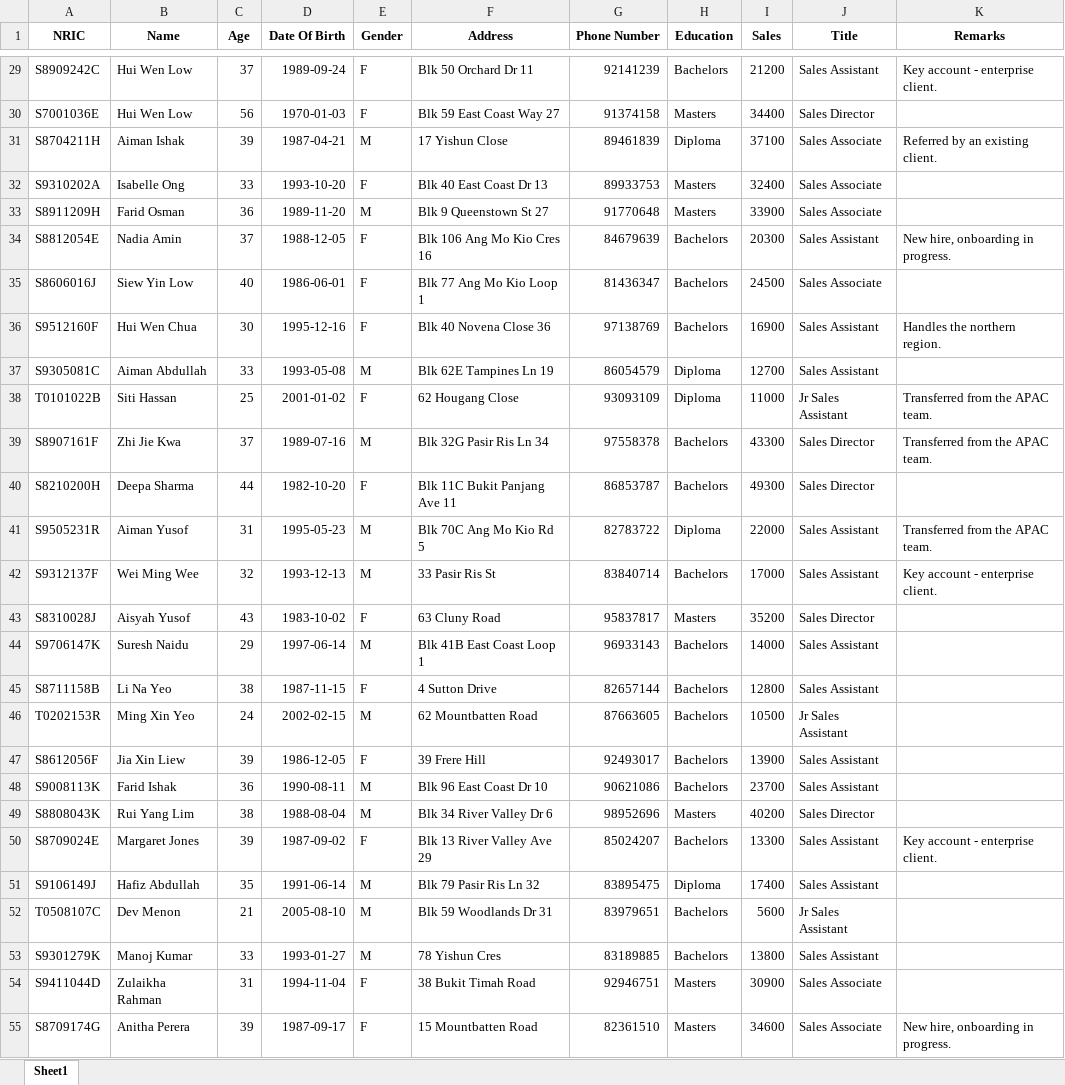
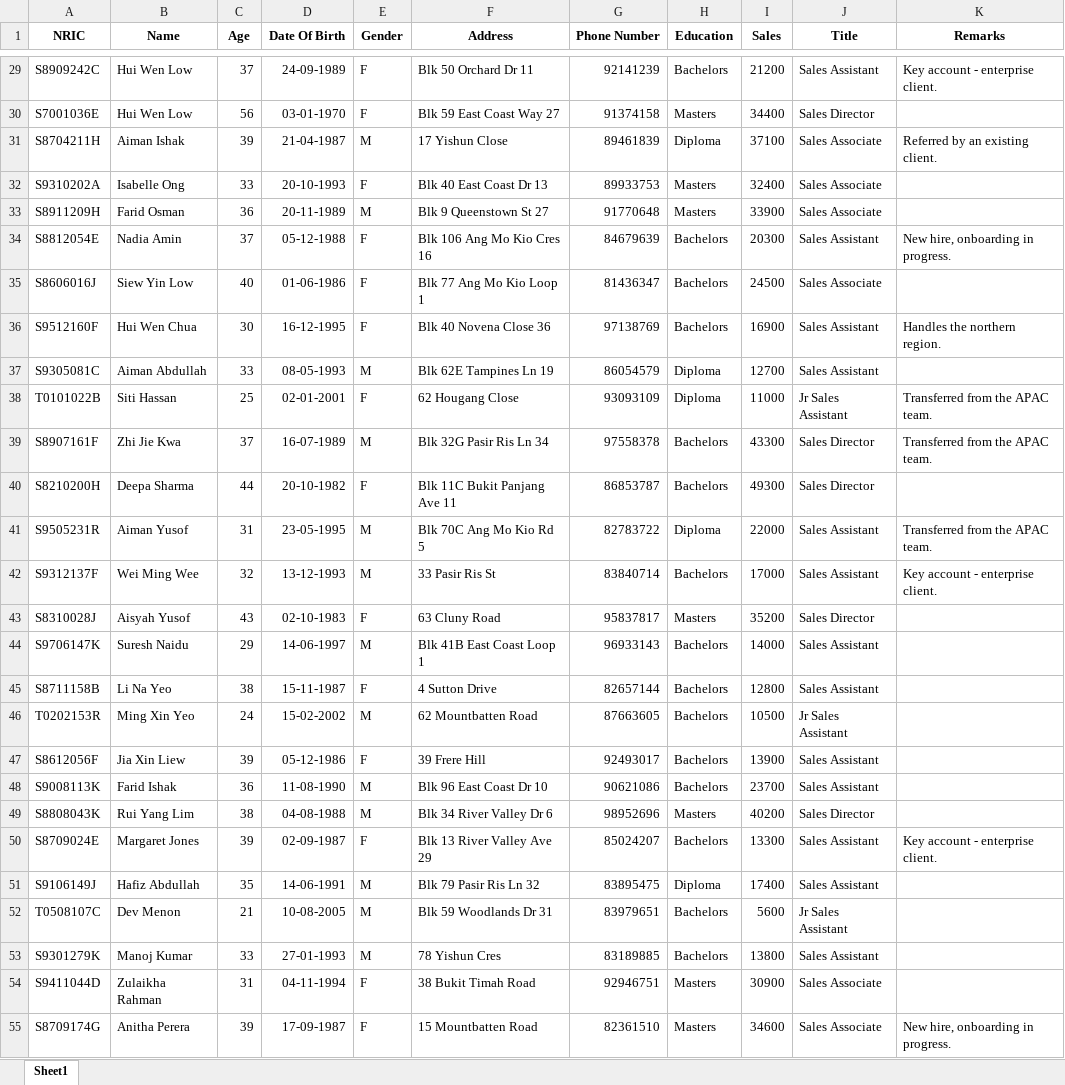
Before and after one commit to chenningg/approx, an Excel workbook: examples/sales.xlsx, sheet Sheet1, drawn as a sheet; only a part is shown, gaps mark what is left out; values as stored, in another font and other column widths than the file's, no borders; the diff covers the shown part only; the diff names each change by its address in the sheet, - before the commit and + after, or states it on an @@ line.

```diff
--- a/examples/sales.xlsx (sheet Sheet1)
+++ b/examples/sales.xlsx (sheet Sheet1)
-D29 (Date Of Birth): 1989-09-24
+D29 (Date Of Birth): 24-09-1989
-D30 (Date Of Birth): 1970-01-03
+D30 (Date Of Birth): 03-01-1970
-D31 (Date Of Birth): 1987-04-21
+D31 (Date Of Birth): 21-04-1987
-D32 (Date Of Birth): 1993-10-20
+D32 (Date Of Birth): 20-10-1993
-D33 (Date Of Birth): 1989-11-20
+D33 (Date Of Birth): 20-11-1989
-D34 (Date Of Birth): 1988-12-05
+D34 (Date Of Birth): 05-12-1988
-D35 (Date Of Birth): 1986-06-01
+D35 (Date Of Birth): 01-06-1986
-D36 (Date Of Birth): 1995-12-16
+D36 (Date Of Birth): 16-12-1995
-D37 (Date Of Birth): 1993-05-08
+D37 (Date Of Birth): 08-05-1993
-D38 (Date Of Birth): 2001-01-02
+D38 (Date Of Birth): 02-01-2001
-D39 (Date Of Birth): 1989-07-16
+D39 (Date Of Birth): 16-07-1989
-D40 (Date Of Birth): 1982-10-20
+D40 (Date Of Birth): 20-10-1982
-D41 (Date Of Birth): 1995-05-23
+D41 (Date Of Birth): 23-05-1995
-D42 (Date Of Birth): 1993-12-13
+D42 (Date Of Birth): 13-12-1993
-D43 (Date Of Birth): 1983-10-02
+D43 (Date Of Birth): 02-10-1983
-D44 (Date Of Birth): 1997-06-14
+D44 (Date Of Birth): 14-06-1997
-D45 (Date Of Birth): 1987-11-15
+D45 (Date Of Birth): 15-11-1987
-D46 (Date Of Birth): 2002-02-15
+D46 (Date Of Birth): 15-02-2002
-D47 (Date Of Birth): 1986-12-05
+D47 (Date Of Birth): 05-12-1986
-D48 (Date Of Birth): 1990-08-11
+D48 (Date Of Birth): 11-08-1990
-D49 (Date Of Birth): 1988-08-04
+D49 (Date Of Birth): 04-08-1988
-D50 (Date Of Birth): 1987-09-02
+D50 (Date Of Birth): 02-09-1987
-D51 (Date Of Birth): 1991-06-14
+D51 (Date Of Birth): 14-06-1991
-D52 (Date Of Birth): 2005-08-10
+D52 (Date Of Birth): 10-08-2005
-D53 (Date Of Birth): 1993-01-27
+D53 (Date Of Birth): 27-01-1993
-D54 (Date Of Birth): 1994-11-04
+D54 (Date Of Birth): 04-11-1994
-D55 (Date Of Birth): 1987-09-17
+D55 (Date Of Birth): 17-09-1987
```
Also changed, not shown: 473 edited cells elsewhere in this sheet, 5 other files.
